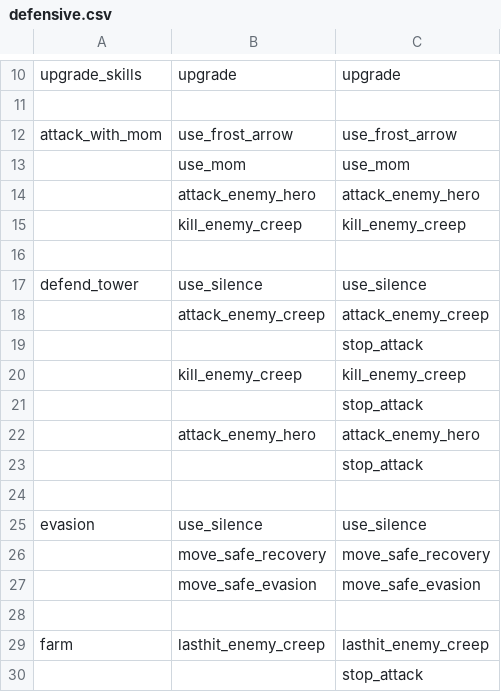
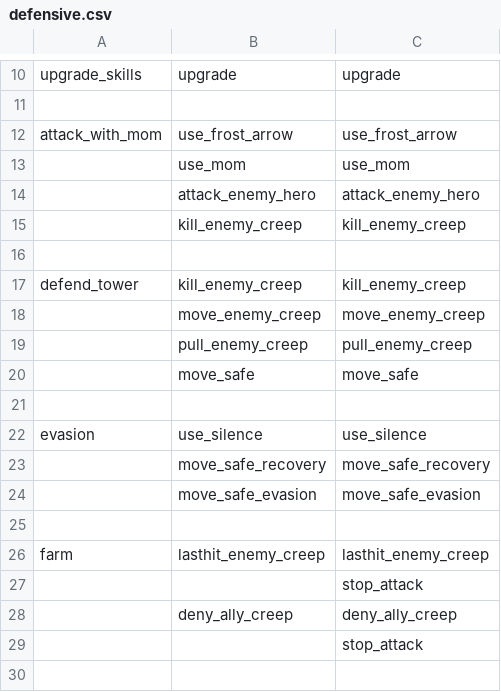
Before and after one commit to ellysh/dota2-oma-bots, a CSV file: generator/database/csv/defensive.csv, drawn as a sheet; only a part is shown, gaps mark what is left out; the shorter side is filled out with more unchanged rows.

Commit message:
Pull enemy creeps when they attack the ally tower

```diff
--- a/generator/database/csv/defensive.csv
+++ b/generator/database/csv/defensive.csv
@@ -16,9 +16,6 @@ attack_with_mom;use_frost_arrow;use_frost_arrow
 ;;
-defend_tower;use_silence;use_silence
-;attack_enemy_creep;attack_enemy_creep
-;;stop_attack
-;kill_enemy_creep;kill_enemy_creep
-;;stop_attack
-;attack_enemy_hero;attack_enemy_hero
-;;stop_attack
+defend_tower;kill_enemy_creep;kill_enemy_creep
+;move_enemy_creep;move_enemy_creep
+;pull_enemy_creep;pull_enemy_creep
+;move_safe;move_safe
 ;;
```
Also changed, not shown: 6 other files.
